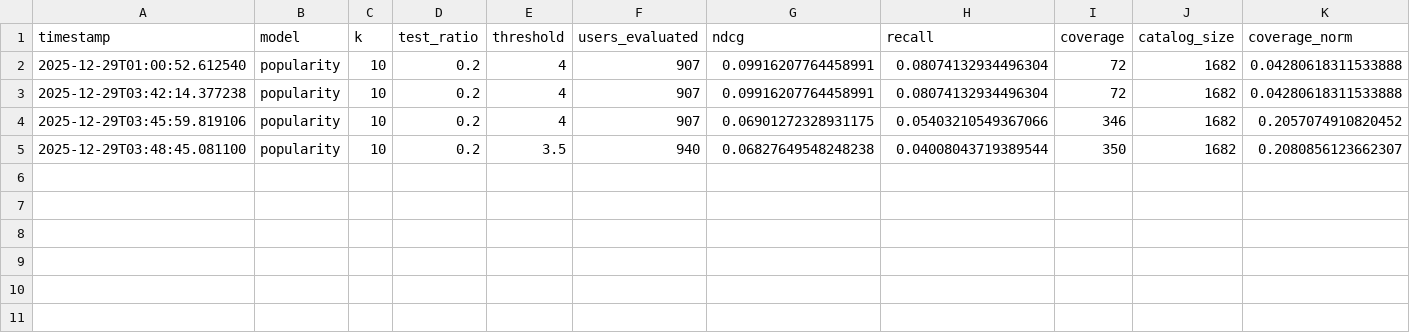
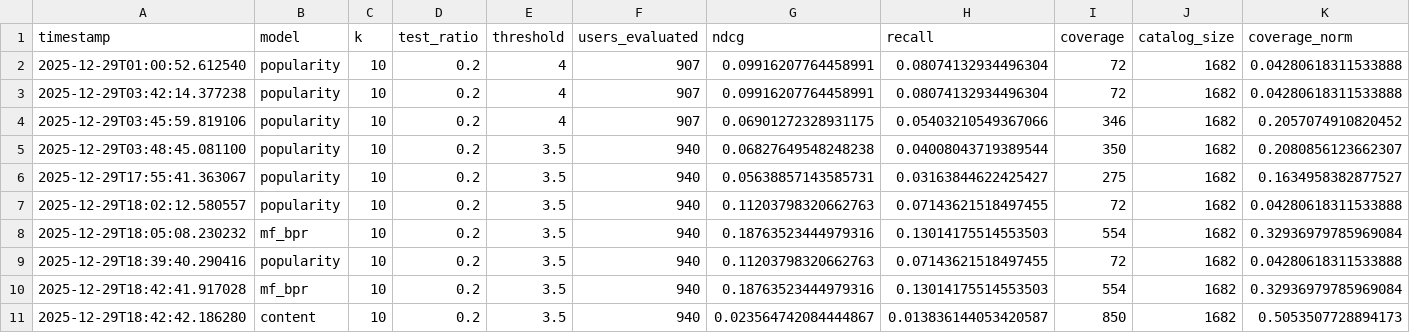
Before and after one commit to sujitmandava/rank-aware-recommender, a CSV file: results/experiments.csv, drawn as a sheet.

Commit message:
Added content based recommendation system + implemented BPR into MF system to mimic real systems

```diff
--- a/results/experiments.csv
+++ b/results/experiments.csv
@@ -5 +5,7 @@ timestamp,model,k,test_ratio,threshold,users_evaluated,ndcg,recall,coverage,cata
 2025-12-29T03:48:45.081100,popularity,10,0.2,3.5,940,0.06827649548248238,0.04008043719389544,350,1682,0.2080856123662307
+2025-12-29T17:55:41.363067,popularity,10,0.2,3.5,940,0.05638857143585731,0.03163844622425427,275,1682,0.1634958382877527
+2025-12-29T18:02:12.580557,popularity,10,0.2,3.5,940,0.11203798320662763,0.07143621518497455,72,1682,0.04280618311533888
+2025-12-29T18:05:08.230232,mf_bpr,10,0.2,3.5,940,0.18763523444979316,0.13014175514553503,554,1682,0.32936979785969084
+2025-12-29T18:39:40.290416,popularity,10,0.2,3.5,940,0.11203798320662763,0.07143621518497455,72,1682,0.04280618311533888
+2025-12-29T18:42:41.917028,mf_bpr,10,0.2,3.5,940,0.18763523444979316,0.13014175514553503,554,1682,0.32936979785969084
+2025-12-29T18:42:42.186280,content,10,0.2,3.5,940,0.023564742084444867,0.013836144053420587,850,1682,0.5053507728894173
```
Also changed, not shown: 4 other files.
